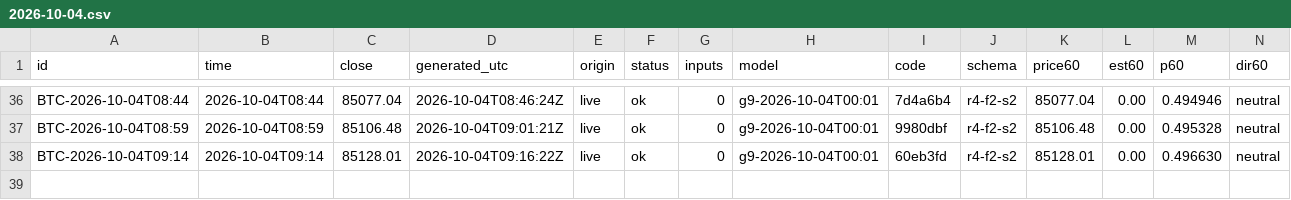
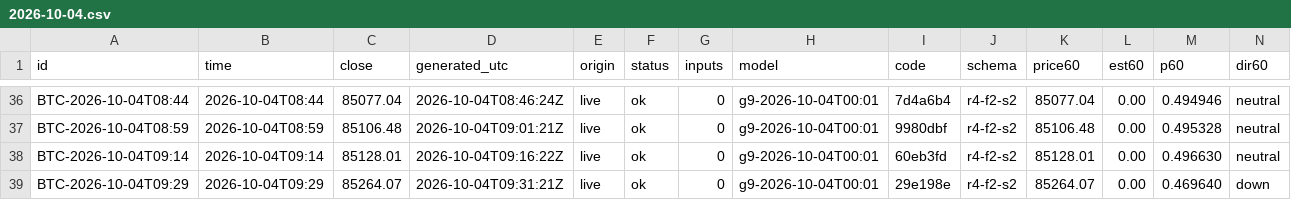
Before and after one commit to omidabduli/bitcoin-self-improving-prediction, a CSV file: data/predictions/2026-10-04.csv, drawn as a sheet; only a part is shown, gaps mark what is left out; rows hold the shown columns only; the diff names each change by its address in the sheet, - before the commit and + after, or states it on an @@ line.

```diff
--- a/data/predictions/2026-10-04.csv
+++ b/data/predictions/2026-10-04.csv
+row 39: BTC-2026-10-04T09:29 | 2026-10-04T09:29 | 85264.07 | 2026-10-04T09:31:21Z | live | ok | 0 | g9-2026-10-04T00:01 | 29e198e | r4-f2-s2 | 85264.07 | 0.00 | 0.469640 | down
```
Also changed, not shown: 3 other files.
